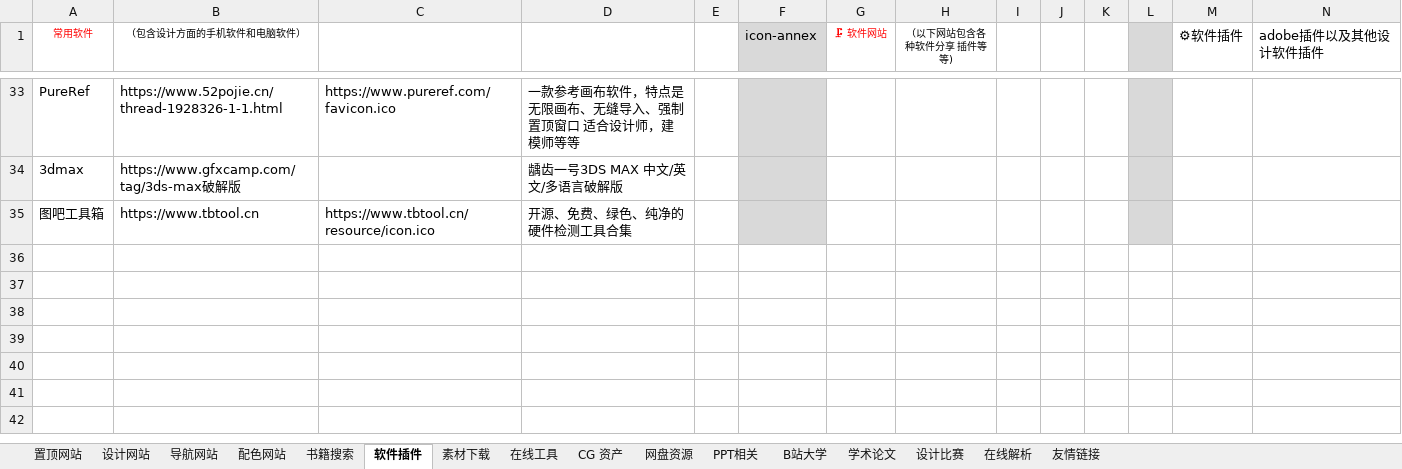
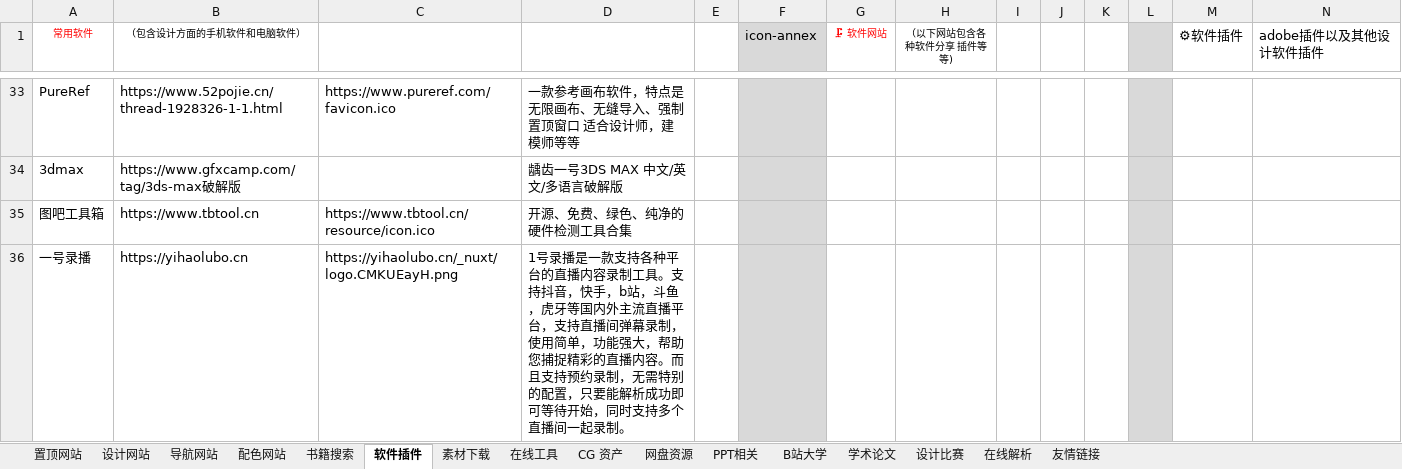
Before and after one commit to xiaolongmr/dh, an Excel workbook: zl.xlsx, sheet 软件插件, drawn as a sheet; only a part is shown, gaps mark what is left out; values as stored, in another font and other column widths than the file's, no borders; rows hold the shown columns only; the diff names each change by its address in the sheet, - before the commit and + after, or states it on an @@ line.

```diff
--- a/zl.xlsx (sheet 软件插件)
+++ b/zl.xlsx (sheet 软件插件)
+row 36: 一号录播 | https://yihaolubo.cn | https://yihaolubo.cn/_nuxt/logo.CMKUEayH.png | 1号录播是一款支持各种平台的直播内容录制工具。支持抖音，快手，b站，斗鱼，虎牙等国内外主流直播平台，支持直播间弹幕录制，使用简单，功能强大，帮助您捕捉精彩的直播内容。而且支持预约录制，无需特别的配置，只要能解析成功即可等待开始，同时支持多个直播间一起录制。
```
Also changed, not shown: sheet CG 资产, sheet 素材下载, sheet 友情链接, sheet 在线解析, sheet 置顶网站.
